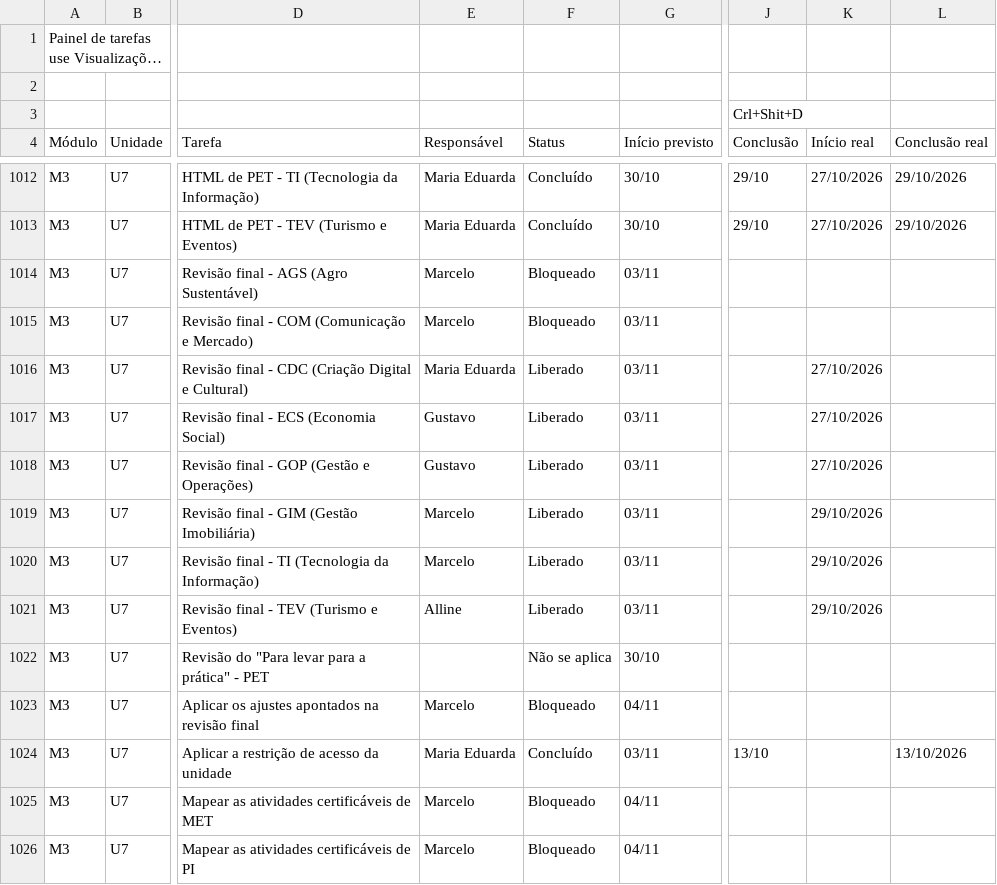
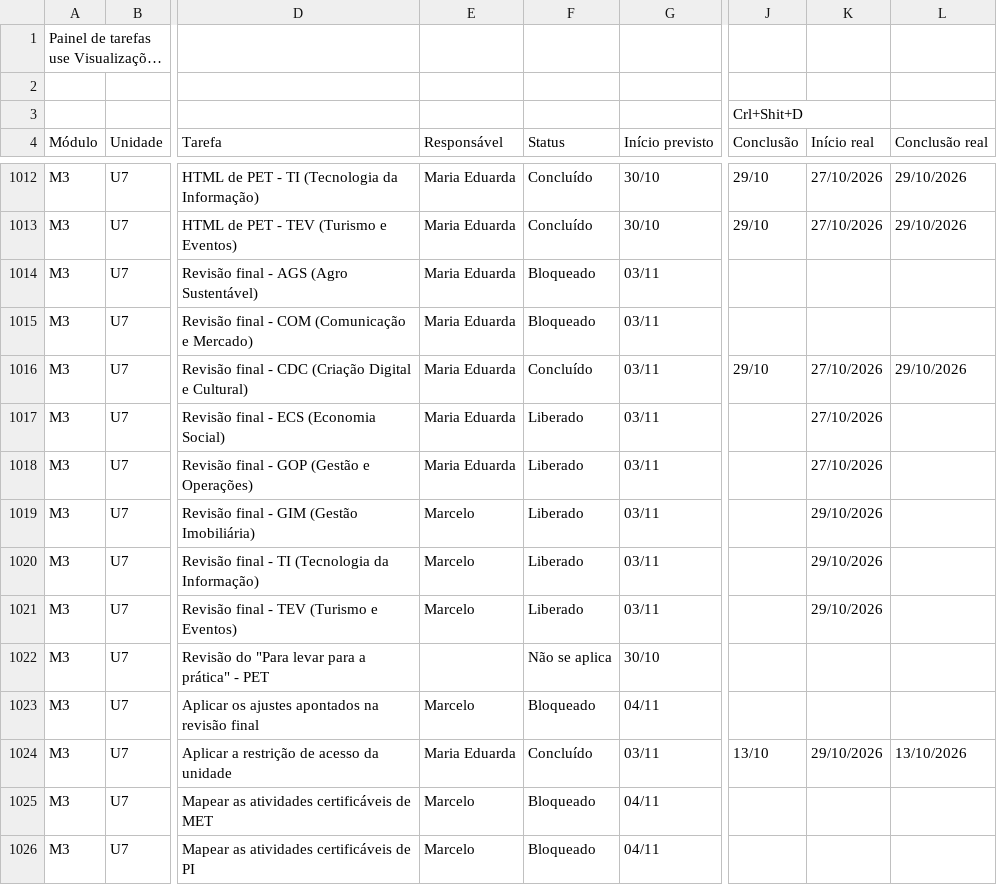
Before and after one commit to Moodle-IFTP-AL/Painel-de-Construcao, a CSV file: painel.csv, drawn as a sheet; only a part is shown, gaps mark what is left out; long unchanged cells end in …; the diff names each change by its address in the sheet, - before the commit and + after, or states it on an @@ line.

Commit message:
esteira: dados de 29/10/2026 13:37

```diff
--- a/painel.csv
+++ b/painel.csv
-E1014:E1015 (Responsável): Marcelo
+E1014:E1015 (Responsável): Maria Eduarda
-F1016 (Status): Liberado
+F1016 (Status): Concluído
-J1016 (Conclusão): (empty)
+J1016 (Conclusão): 29/10
-L1016 (Conclusão real): (empty)
+L1016 (Conclusão real): 29/10/2026
-E1017:E1018 (Responsável): Gustavo
+E1017:E1018 (Responsável): Maria Eduarda
-E1021 (Responsável): Alline
+E1021 (Responsável): Marcelo
-K1024 (Início real): (empty)
+K1024 (Início real): 29/10/2026
```
